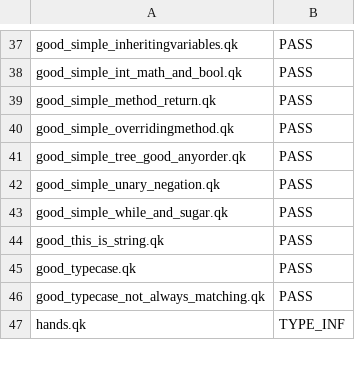
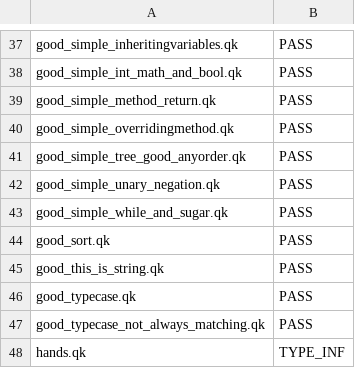
Before and after one commit to ZaydH/cis561, a CSV file: hw/demo/all_tests.csv, drawn as a sheet; only a part is shown, gaps mark what is left out.

Commit message:
Added good_sort.qk to the testbench.

```diff
--- a/hw/demo/all_tests.csv
+++ b/hw/demo/all_tests.csv
@@ -43,2 +43,3 @@ good_simple_unary_negation.qk,PASS
 good_simple_while_and_sugar.qk,PASS
+good_sort.qk,PASS
 good_this_is_string.qk,PASS
```
Also changed, not shown: 3 other files.
